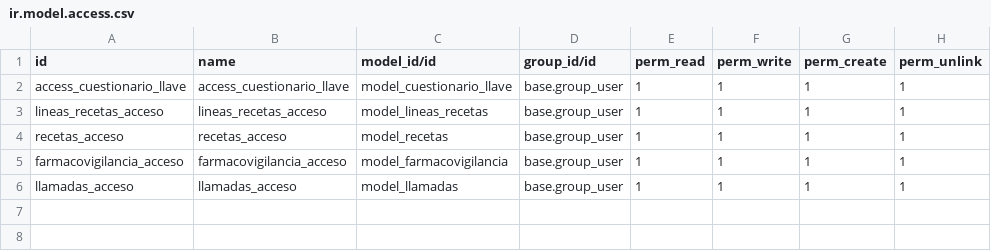
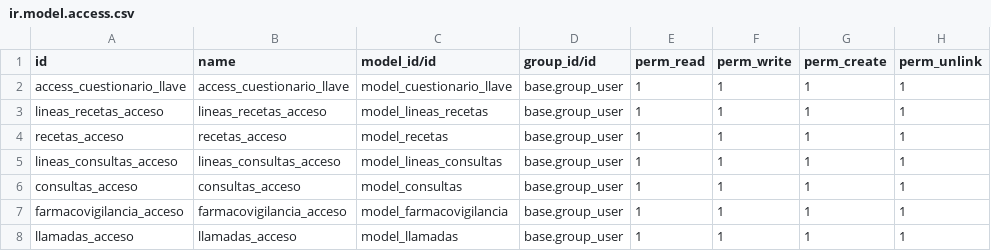
Before and after one commit to AdminDagsa/DAS-servicios, a CSV file: elcti/security/ir.model.access.csv, drawn as a sheet; the diff names each change by its address in the sheet, - before the commit and + after, or states it on an @@ line.

Commit message:
[FIX] elcti - Se detectaron varias mejoras para integrar mejor el flujo de trabajo

```diff
--- a/elcti/security/ir.model.access.csv
+++ b/elcti/security/ir.model.access.csv
+row 5: lineas_consultas_acceso | lineas_consultas_acceso | model_lineas_consultas | base.group_user | 1 | 1 | 1 | 1
+row 6: consultas_acceso | consultas_acceso | model_consultas | base.group_user | 1 | 1 | 1 | 1
```
Also changed, not shown: 12 other files.
